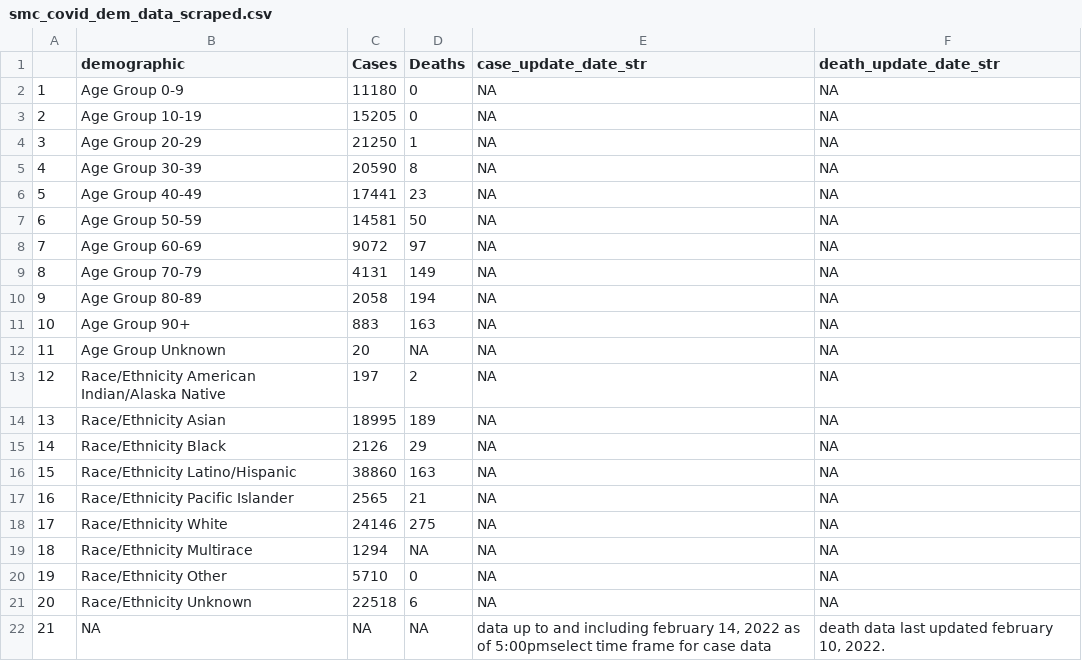
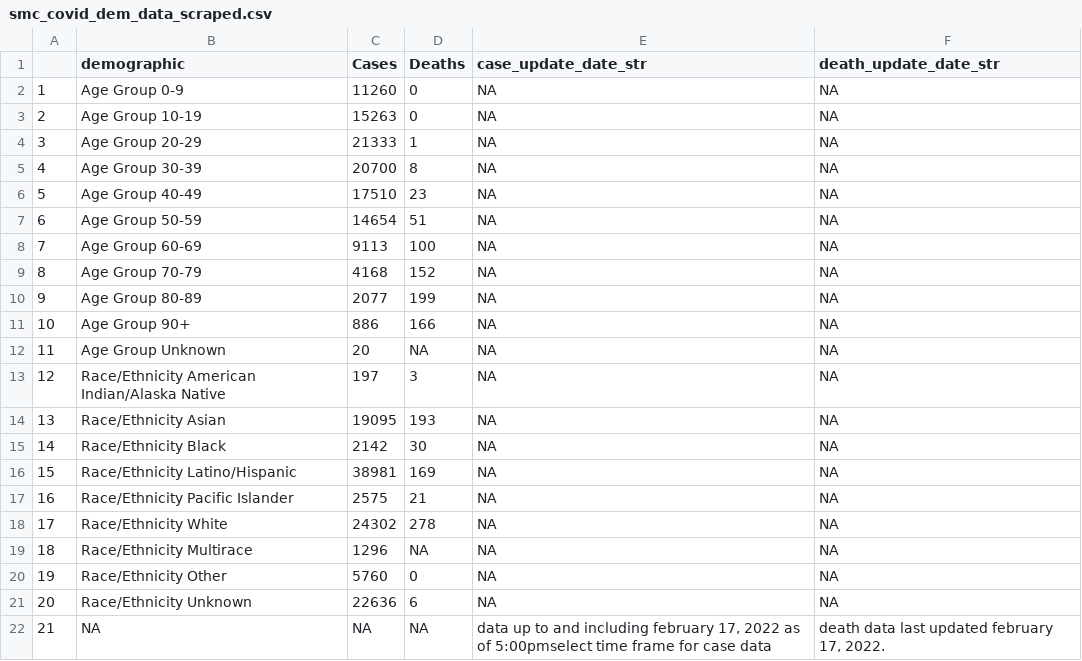
Before and after one commit to stanfordfuturebay/stanfordfuturebay.github.io, a CSV file: covid19/smc_covid_dem_data_scraped.csv, drawn as a sheet.

```diff
--- a/covid19/smc_covid_dem_data_scraped.csv
+++ b/covid19/smc_covid_dem_data_scraped.csv
@@ -1,22 +1,22 @@
 "","demographic","Cases","Deaths","case_update_date_str","death_update_date_str"
-"1","Age Group 0-9","11180","0",NA,NA
-"2","Age Group 10-19","15205","0",NA,NA
-"3","Age Group 20-29","21250","1",NA,NA
-"4","Age Group 30-39","20590","8",NA,NA
-"5","Age Group 40-49","17441","23",NA,NA
-"6","Age Group 50-59","14581","50",NA,NA
-"7","Age Group 60-69","9072","97",NA,NA
-"8","Age Group 70-79","4131","149",NA,NA
-"9","Age Group 80-89","2058","194",NA,NA
-"10","Age Group 90+","883","163",NA,NA
+"1","Age Group 0-9","11260","0",NA,NA
+"2","Age Group 10-19","15263","0",NA,NA
+"3","Age Group 20-29","21333","1",NA,NA
+"4","Age Group 30-39","20700","8",NA,NA
+"5","Age Group 40-49","17510","23",NA,NA
+"6","Age Group 50-59","14654","51",NA,NA
+"7","Age Group 60-69","9113","100",NA,NA
+"8","Age Group 70-79","4168","152",NA,NA
+"9","Age Group 80-89","2077","199",NA,NA
+"10","Age Group 90+","886","166",NA,NA
 "11","Age Group Unknown","20",NA,NA,NA
-"12","Race/Ethnicity  American Indian/Alaska Native","197","2",NA,NA
-"13","Race/Ethnicity  Asian","18995","189",NA,NA
-"14","Race/Ethnicity  Black","2126","29",NA,NA
-"15","Race/Ethnicity  Latino/Hispanic","38860","163",NA,NA
-"16","Race/Ethnicity  Pacific Islander","2565","21",NA,NA
-"17","Race/Ethnicity  White","24146","275",NA,NA
-"18","Race/Ethnicity Multirace","1294",NA,NA,NA
-"19","Race/Ethnicity Other","5710","0",NA,NA
-"20","Race/Ethnicity Unknown","22518","6",NA,NA
-"21",NA,NA,NA,"data up to and including february 14, 2022 as of 5:00pmselect time frame for case data","death data last updated february 10, 2022."
+"12","Race/Ethnicity  American Indian/Alaska Native","197","3",NA,NA
+"13","Race/Ethnicity  Asian","19095","193",NA,NA
+"14","Race/Ethnicity  Black","2142","30",NA,NA
+"15","Race/Ethnicity  Latino/Hispanic","38981","169",NA,NA
+"16","Race/Ethnicity  Pacific Islander","2575","21",NA,NA
+"17","Race/Ethnicity  White","24302","278",NA,NA
+"18","Race/Ethnicity Multirace","1296",NA,NA,NA
+"19","Race/Ethnicity Other","5760","0",NA,NA
+"20","Race/Ethnicity Unknown","22636","6",NA,NA
+"21",NA,NA,NA,"data up to and including february 17, 2022 as of 5:00pmselect time frame for case data","death data last updated february 17, 2022."
```
Also changed, not shown: covid19/smc_cases_scraped.csv, covid19/smc_tests_scraped.csv, 1 other file.
